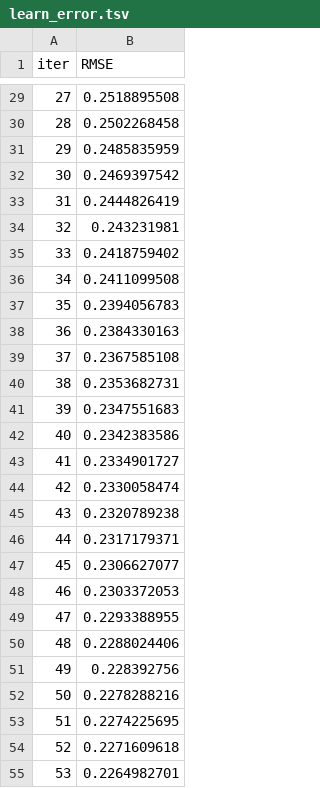
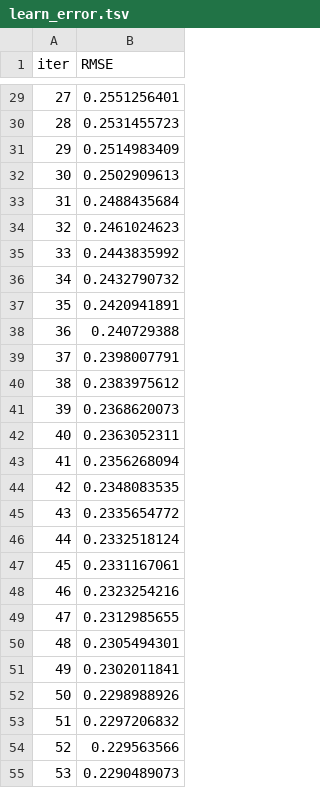
Before and after one commit to yokurang/path-of-elixe, a TSV file: take_home_project_poe/src/preprocessor/scripts/catboost_info/learn_error.tsv, drawn as a sheet; only a part is shown, gaps mark what is left out; the diff covers the shown part only.

```diff
--- a/take_home_project_poe/src/preprocessor/scripts/catboost_info/learn_error.tsv
+++ b/take_home_project_poe/src/preprocessor/scripts/catboost_info/learn_error.tsv
@@ -29,27 +29,27 @@ iter	RMSE
-27	0.2518895508
-28	0.2502268458
-29	0.2485835959
-30	0.2469397542
-31	0.2444826419
-32	0.243231981
-33	0.2418759402
-34	0.2411099508
-35	0.2394056783
-36	0.2384330163
-37	0.2367585108
-38	0.2353682731
-39	0.2347551683
-40	0.2342383586
-41	0.2334901727
-42	0.2330058474
-43	0.2320789238
-44	0.2317179371
-45	0.2306627077
-46	0.2303372053
-47	0.2293388955
-48	0.2288024406
-49	0.228392756
-50	0.2278288216
-51	0.2274225695
-52	0.2271609618
-53	0.2264982701
+27	0.2551256401
+28	0.2531455723
+29	0.2514983409
+30	0.2502909613
+31	0.2488435684
+32	0.2461024623
+33	0.2443835992
+34	0.2432790732
+35	0.2420941891
+36	0.240729388
+37	0.2398007791
+38	0.2383975612
+39	0.2368620073
+40	0.2363052311
+41	0.2356268094
+42	0.2348083535
+43	0.2335654772
+44	0.2332518124
+45	0.2331167061
+46	0.2323254216
+47	0.2312985655
+48	0.2305494301
+49	0.2302011841
+50	0.2298988926
+51	0.2297206832
+52	0.229563566
+53	0.2290489073
```
Also changed, not shown: 173 edited cells elsewhere in this file, take_home_project_poe/src/preprocessor/scripts/catboost_info/time_left.tsv, 10 other files.
